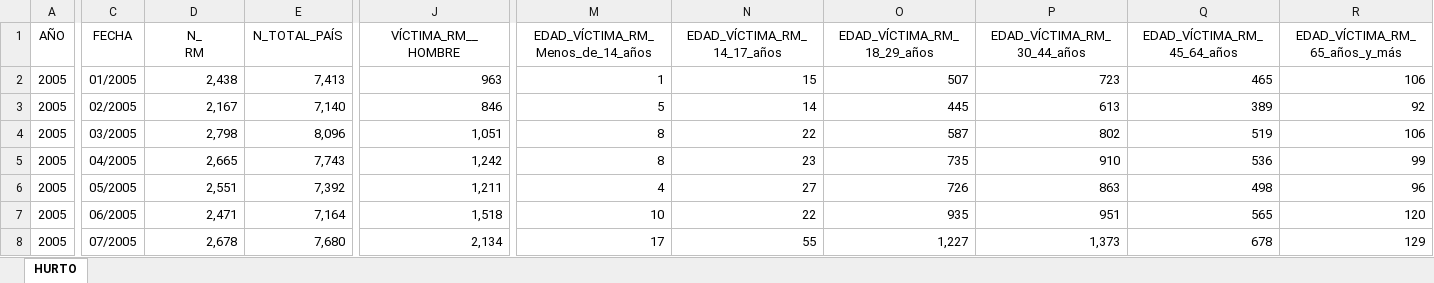
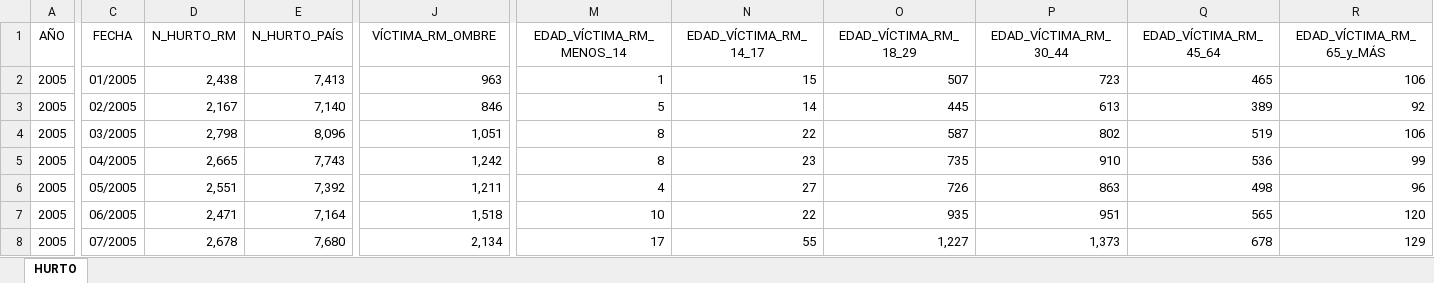
Before and after one commit to lfot/a_datos, an Excel workbook: HURTO_SERIE_TEMPORAL_T3.xlsx, sheet HURTO, drawn as a sheet; only a part is shown, gaps mark what is left out; values as stored, in another font and other column widths than the file's, no borders; ↵ is a line break in a cell; the diff names each change by its address in the sheet, - before the commit and + after, or states it on an @@ line.

Commit message:
Add files via upload

```diff
--- a/HURTO_SERIE_TEMPORAL_T3.xlsx (sheet HURTO)
+++ b/HURTO_SERIE_TEMPORAL_T3.xlsx (sheet HURTO)
-D1: N_ ↵ RM
+D1: N_HURTO_RM
-E1: N_TOTAL_PAÍS
+E1: N_HURTO_PAÍS
-J1: VÍCTIMA_RM__HOMBRE
+J1: VÍCTIMA_RM_OMBRE
-M1: EDAD_VÍCTIMA_RM_Menos_de_14_años
+M1: EDAD_VÍCTIMA_RM_MENOS_14
-N1: EDAD_VÍCTIMA_RM_14_17_años
+N1: EDAD_VÍCTIMA_RM_14_17
-O1: EDAD_VÍCTIMA_RM_18_29_años
+O1: EDAD_VÍCTIMA_RM_18_29
-P1: EDAD_VÍCTIMA_RM_30_44_años
+P1: EDAD_VÍCTIMA_RM_30_44
-Q1: EDAD_VÍCTIMA_RM_45_64_años
+Q1: EDAD_VÍCTIMA_RM_45_64
-R1: EDAD_VÍCTIMA_RM_65_años_y_más
+R1: EDAD_VÍCTIMA_RM_65_y_MÁS
```
